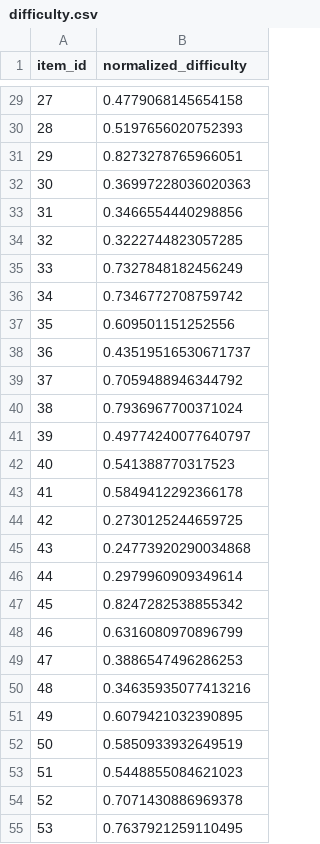
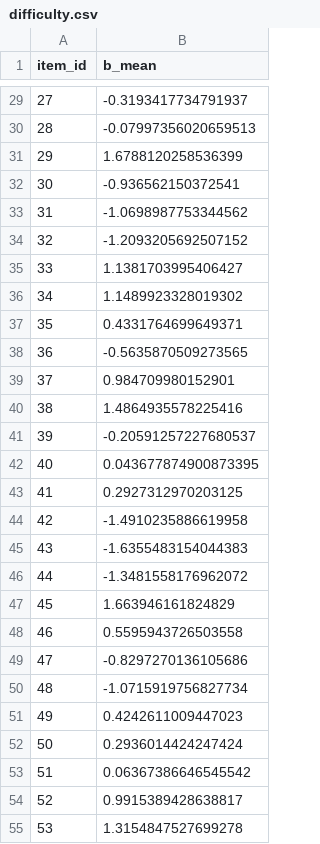
Before and after one commit to ASTRAL-Group/benchmark-difficulty-measure, a CSV file: data/benchmarks/GAIA/difficulty.csv, drawn as a sheet; only a part is shown, gaps mark what is left out; the diff covers the shown part only.

```diff
--- a/data/benchmarks/GAIA/difficulty.csv
+++ b/data/benchmarks/GAIA/difficulty.csv
@@ -1 +1 @@
-item_id,normalized_difficulty
+item_id,b_mean
@@ -29,27 +29,27 @@ item_id,normalized_difficulty
-27,0.4779068145654158
-28,0.5197656020752393
-29,0.8273278765966051
-30,0.36997228036020363
-31,0.3466554440298856
-32,0.3222744823057285
-33,0.7327848182456249
-34,0.7346772708759742
-35,0.609501151252556
-36,0.43519516530671737
-37,0.7059488946344792
-38,0.7936967700371024
-39,0.49774240077640797
-40,0.541388770317523
-41,0.5849412292366178
-42,0.2730125244659725
-43,0.24773920290034868
-44,0.2979960909349614
-45,0.8247282538855342
-46,0.6316080970896799
-47,0.3886547496286253
-48,0.34635935077413216
-49,0.6079421032390895
-50,0.5850933932649519
-51,0.5448855084621023
-52,0.7071430886969378
-53,0.7637921259110495
+27,-0.3193417734791937
+28,-0.07997356020659513
+29,1.6788120258536399
+30,-0.936562150372541
+31,-1.0698987753344562
+32,-1.2093205692507152
+33,1.1381703995406427
+34,1.1489923328019302
+35,0.4331764699649371
+36,-0.5635870509273565
+37,0.984709980152901
+38,1.4864935578225416
+39,-0.20591257227680537
+40,0.043677874900873395
+41,0.2927312970203125
+42,-1.4910235886619958
+43,-1.6355483154044383
+44,-1.3481558176962072
+45,1.663946161824829
+46,0.5595943726503558
+47,-0.8297270136105686
+48,-1.0715919756827734
+49,0.4242611009447023
+50,0.2936014424247424
+51,0.06367386646545542
+52,0.9915389428638817
+53,1.3154847527699278
```
Also changed, not shown: 138 edited cells elsewhere in this file, data/benchmarks/BBH-3 objects/difficulty.csv, data/benchmarks/GPQA-Diamond/difficulty.csv, 23 other files.
